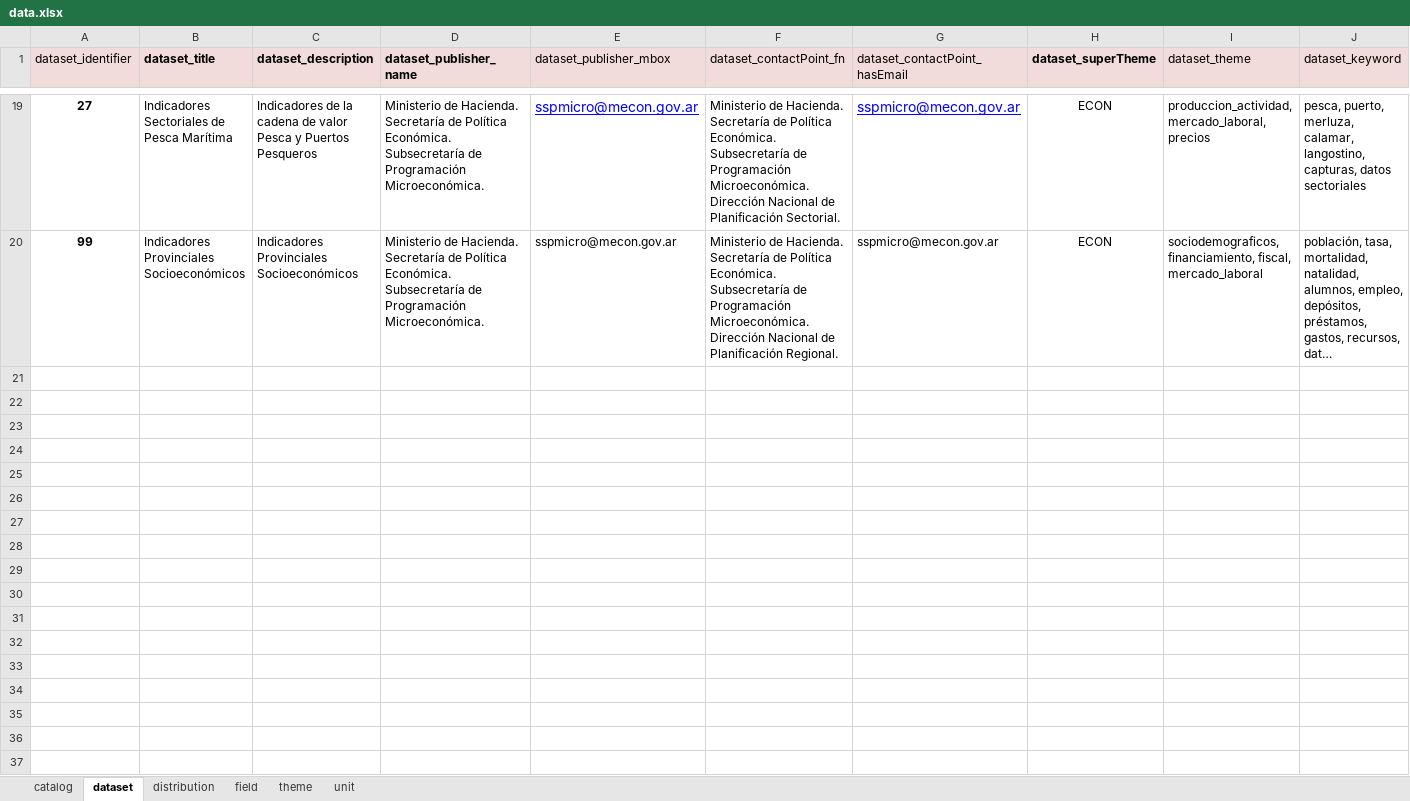
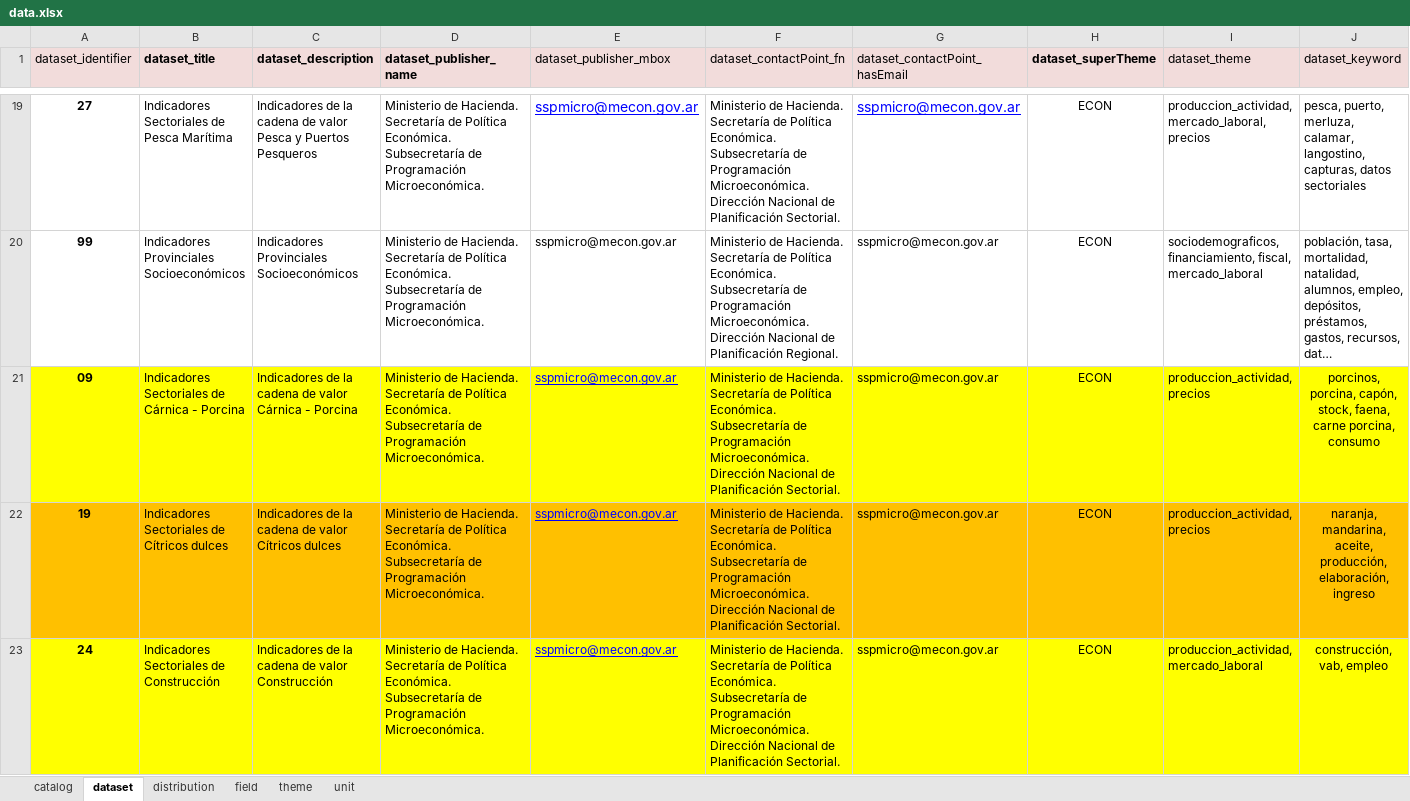
Before and after one commit to augustodevesa/libreria-catalogos, an Excel workbook: sspmi/data.xlsx, sheet dataset, drawn as a sheet; only a part is shown, gaps mark what is left out; long unchanged cells end in …; values as stored, in another font and other column widths than the file's, no borders; rows hold the shown columns only; the diff covers the shown part only; the diff names each change by its address in the sheet, - before the commit and + after, or states it on an @@ line.

Commit message:
Modifico archivo sspmi/data.xlsx según cambios del 2017-12-13

```diff
--- a/sspmi/data.xlsx (sheet dataset)
+++ b/sspmi/data.xlsx (sheet dataset)
+row 21: 09 | Indicadores Sectoriales de Cárnica - Porcina | Indicadores de la cadena de valor Cárnica - Porcina | Ministerio de Hacienda. Secretaría de Política Económica. Subsecretaría de Programación Microeconómica. | sspmicro@mecon.gov.ar | Ministerio de Hacienda. Secretaría de Política Económica. Subsecretaría de Programación Microeconómica. Dirección Nacional de Planificación Sectorial. | sspmicro@mecon.gov.ar | ECON | produccion_actividad, precios | porcinos, porcina, capón, stock, faena, carne porcina, consumo
+row 22: 19 | Indicadores Sectoriales de Cítricos dulces | Indicadores de la cadena de valor Cítricos dulces | Ministerio de Hacienda. Secretaría de Política Económica. Subsecretaría de Programación Microeconómica. | sspmicro@mecon.gov.ar | Ministerio de Hacienda. Secretaría de Política Económica. Subsecretaría de Programación Microeconómica. Dirección Nacional de Planificación Sectorial. | sspmicro@mecon.gov.ar | ECON | produccion_actividad, precios | naranja, mandarina, aceite, producción, elaboración, ingreso
+row 23: 24 | Indicadores Sectoriales de Construcción | Indicadores de la cadena de valor Construcción | Ministerio de Hacienda. Secretaría de Política Económica. Subsecretaría de Programación Microeconómica. | sspmicro@mecon.gov.ar | Ministerio de Hacienda. Secretaría de Política Económica. Subsecretaría de Programación Microeconómica. Dirección Nacional de Planificación Sectorial. | sspmicro@mecon.gov.ar | ECON | produccion_actividad, mercado_laboral | construcción, vab, empleo
```
Also changed, not shown: 3 added rows elsewhere in this sheet, sheet field, sheet distribution, sheet unit.
